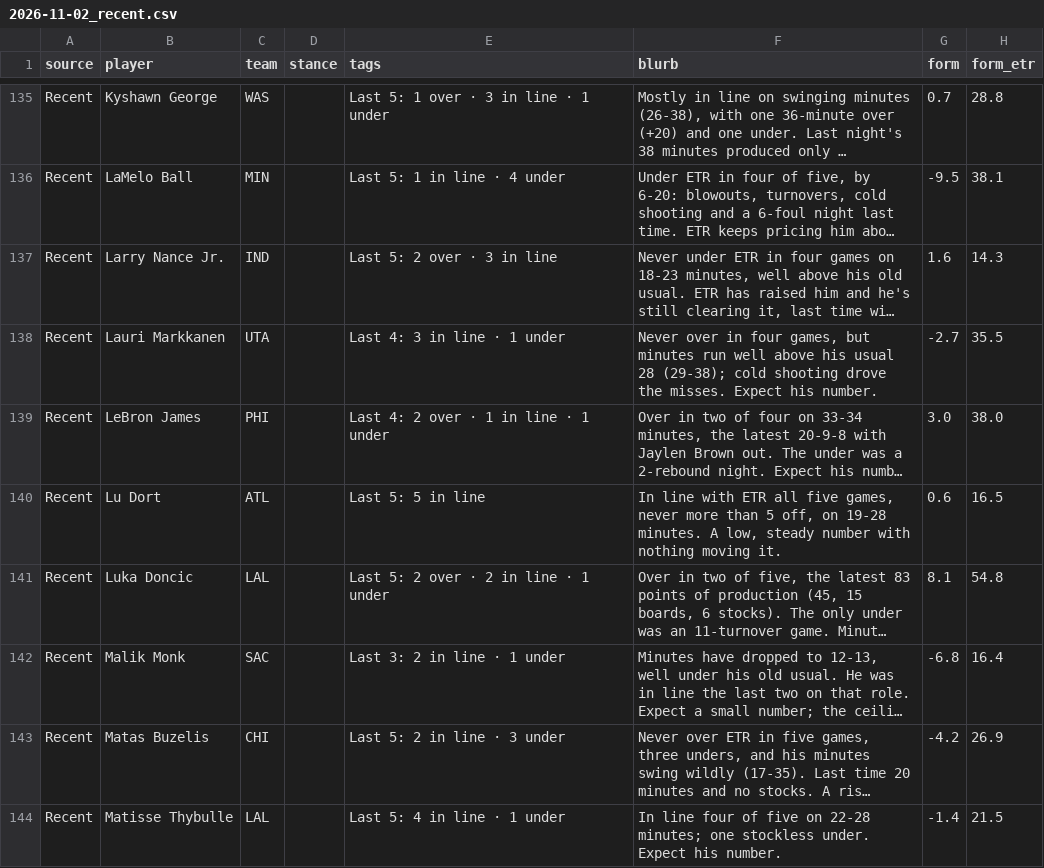
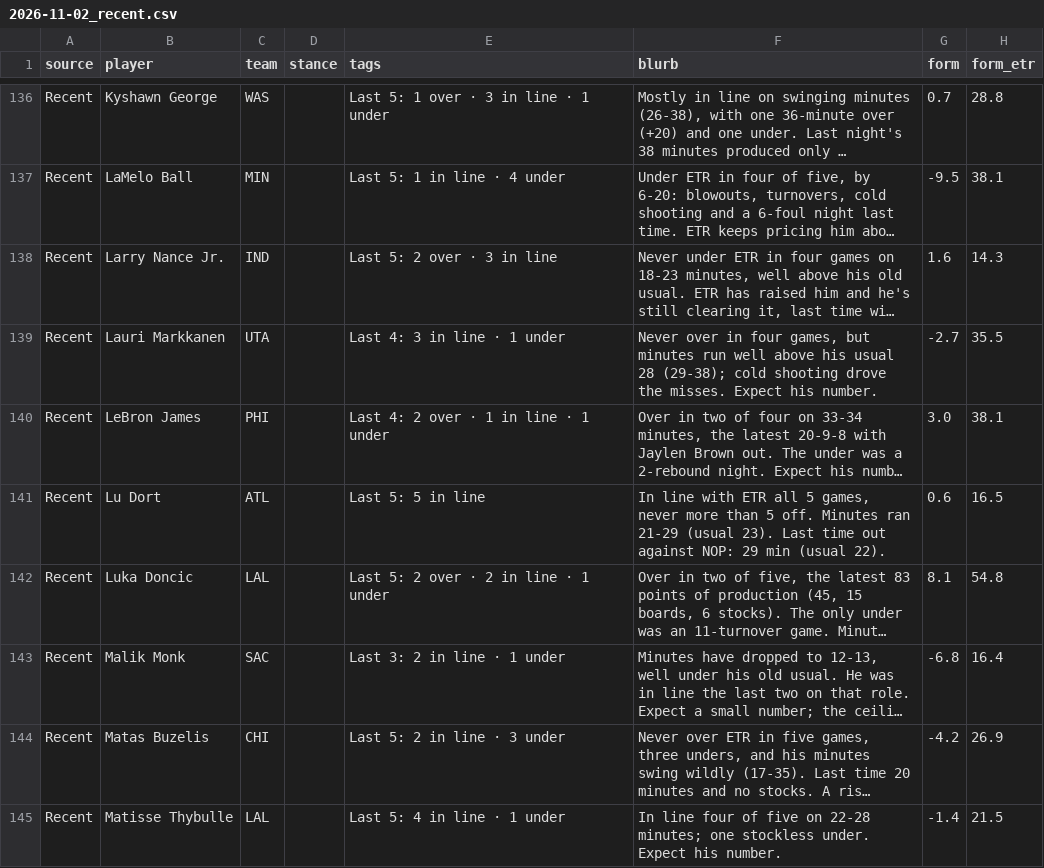
Before and after one commit to JonBoyBeats/br_rankings, a CSV file: analysis/nba/takes/2026-11-02_recent.csv, drawn as a sheet; only a part is shown, gaps mark what is left out; long unchanged cells end in …; addresses are those after the commit; the diff covers the shown part only; the diff names each change by its address in the sheet, - before the commit and + after, or states it on an @@ line.

```diff
--- a/analysis/nba/takes/2026-11-02_recent.csv
+++ b/analysis/nba/takes/2026-11-02_recent.csv
-H140 (form_etr): 38.0
+H140 (form_etr): 38.1
-F141 (blurb): …ETR all five games, never more than 5 off, on 19-28 minutes. A low, steady number with nothing moving it.
+F141 (blurb): …ETR all 5 games, never more than 5 off. Minutes ran 21-29 (usual 23). Last time out against NOP: 29 min (usual 22).
```
Also changed, not shown: 2 added rows and 16 edited cells elsewhere in this file, analysis/nba/form.csv, 1 other file.
